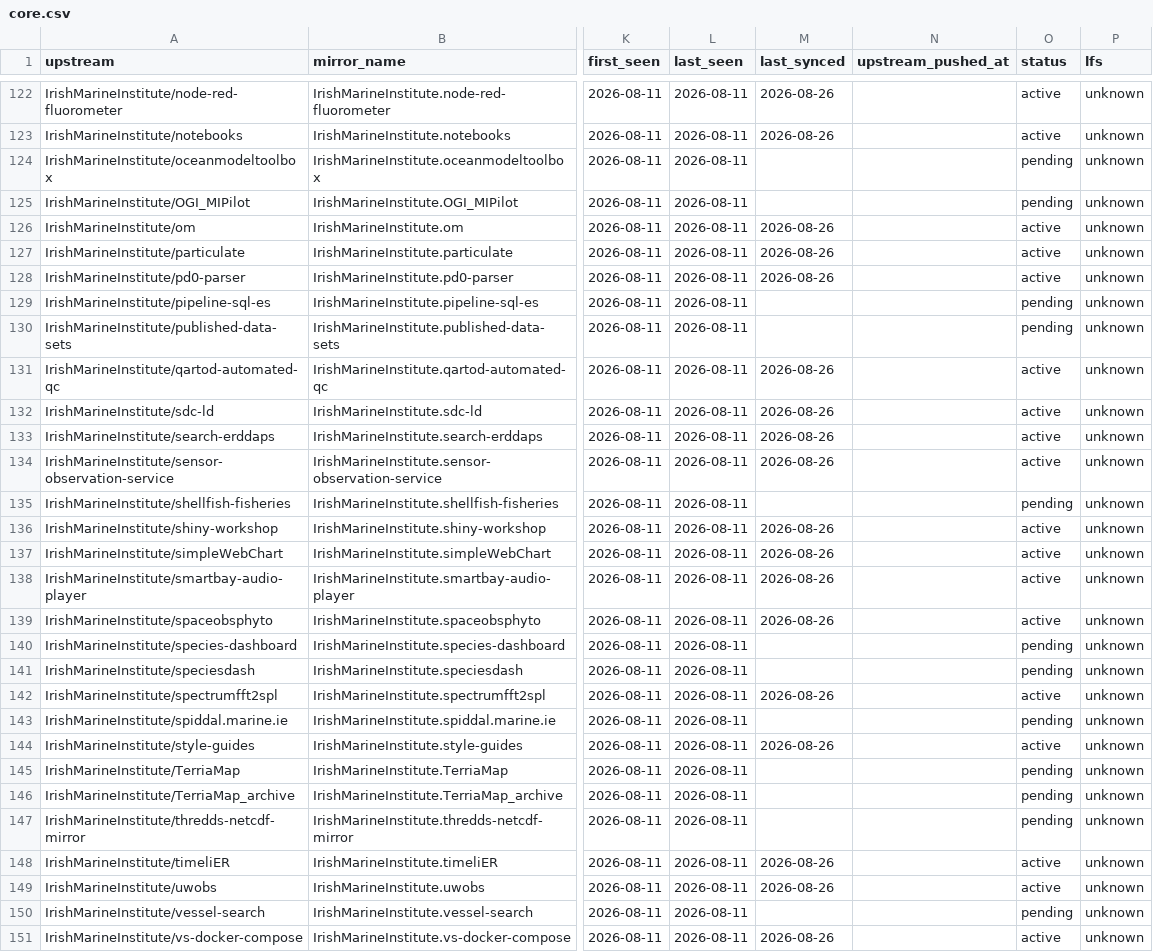
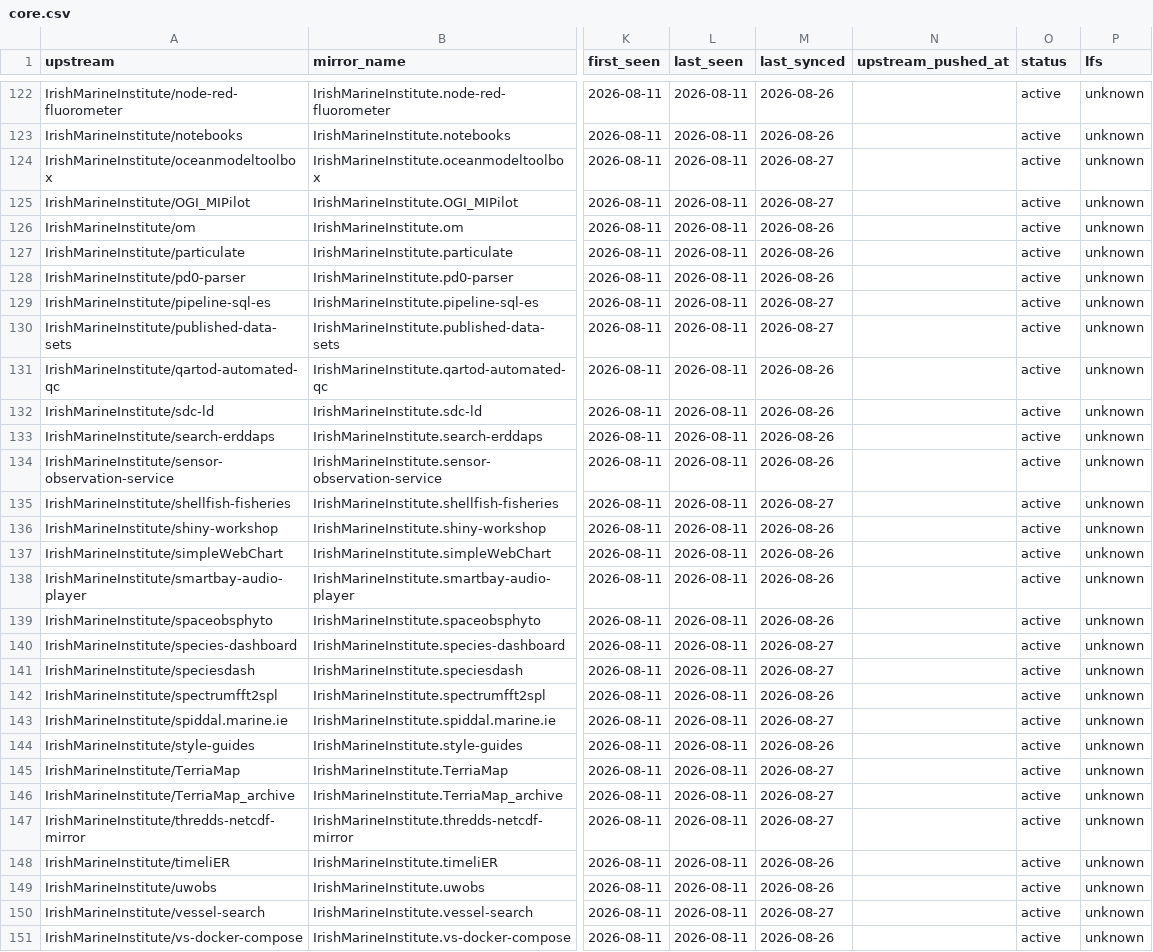
Before and after one commit to ie-gov-mirror/tooling, a CSV file: manifest/core.csv, drawn as a sheet; only a part is shown, gaps mark what is left out; the diff covers the shown part only; the diff names each change by its address in the sheet, - before the commit and + after, or states it on an @@ line.

```diff
--- a/manifest/core.csv
+++ b/manifest/core.csv
-M124:M125 (last_synced): (empty)
+M124:M125 (last_synced): 2026-08-27
-O124:O125 (status): pending
+O124:O125 (status): active
-M129:M130 (last_synced): (empty)
+M129:M130 (last_synced): 2026-08-27
-O129:O130 (status): pending
+O129:O130 (status): active
-M135 (last_synced): (empty)
+M135 (last_synced): 2026-08-27
-O135 (status): pending
+O135 (status): active
-M140:M141 (last_synced): (empty)
+M140:M141 (last_synced): 2026-08-27
-O140:O141 (status): pending
+O140:O141 (status): active
-M143 (last_synced): (empty)
+M143 (last_synced): 2026-08-27
-O143 (status): pending
+O143 (status): active
-M145:M147 (last_synced): (empty)
+M145:M147 (last_synced): 2026-08-27
-O145:O147 (status): pending
+O145:O147 (status): active
-M150 (last_synced): (empty)
+M150 (last_synced): 2026-08-27
-O150 (status): pending
+O150 (status): active
```
Also changed, not shown: 93 edited cells elsewhere in this file, manifest/extended.csv, 1 other file.
